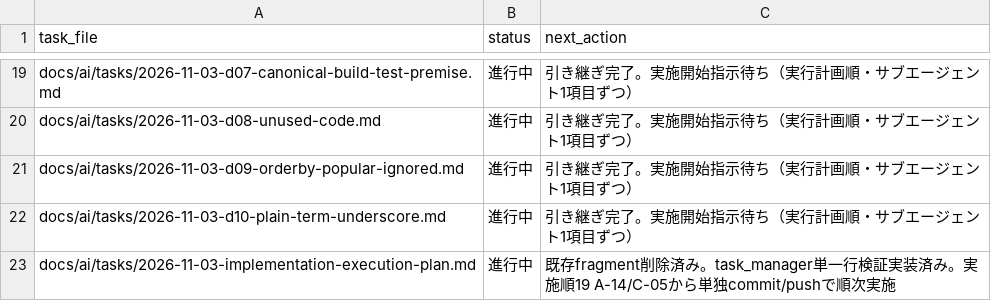
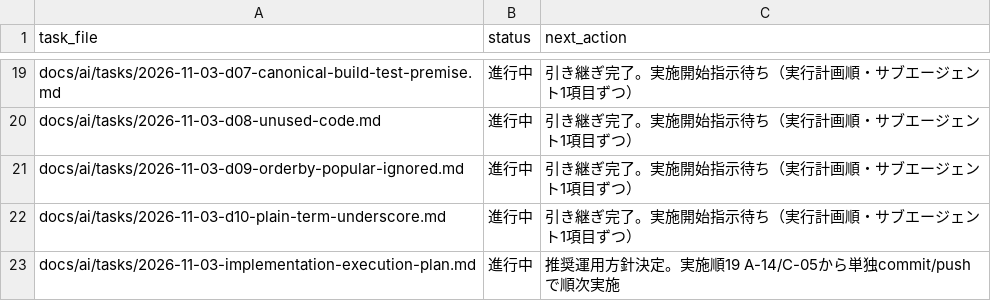
Before and after one commit to BWDSF3104/hitomi-hub, a TSV file: docs/ai/current-task.tsv, drawn as a sheet; only a part is shown, gaps mark what is left out.

```diff
--- a/docs/ai/current-task.tsv
+++ b/docs/ai/current-task.tsv
@@ -22,2 +22,2 @@ docs/ai/tasks/2026-11-03-d09-orderby-popular-ignored.md	進行中	引き継ぎ
 docs/ai/tasks/2026-11-03-d10-plain-term-underscore.md	進行中	引き継ぎ完了。実施開始指示待ち（実行計画順・サブエージェント1項目ずつ）
-docs/ai/tasks/2026-11-03-implementation-execution-plan.md	進行中	既存fragment削除済み。task_manager単一行検証実装済み。実施順19 A-14/C-05から単独commit/pushで順次実施
+docs/ai/tasks/2026-11-03-implementation-execution-plan.md	進行中	推奨運用方針決定。実施順19 A-14/C-05から単独commit/pushで順次実施
```
Also changed, not shown: 2 other files.
